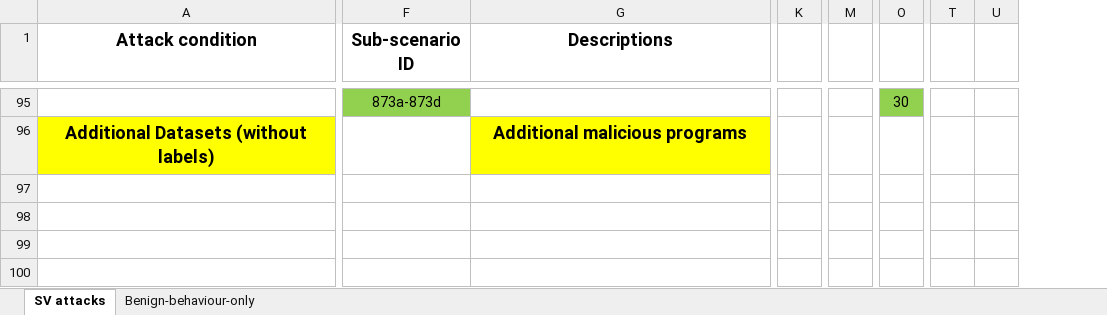
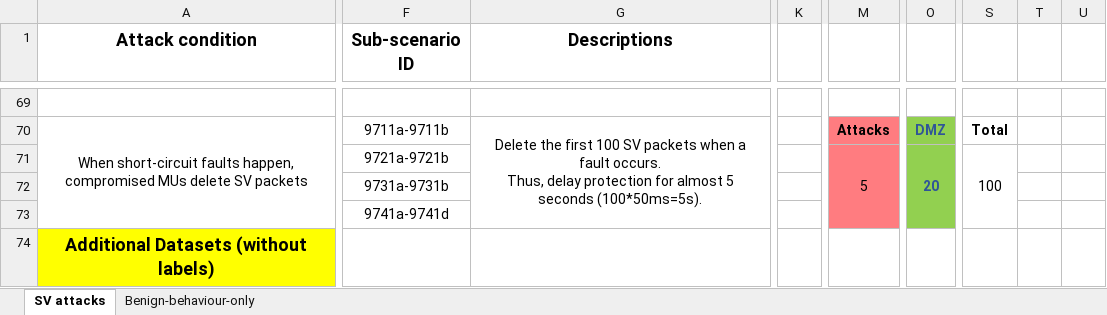
Before and after one commit to CSCRC-SCREED/QUT-ZSS-2023-SV, an Excel workbook: Datasets/List of Scenarios.xlsx, sheet SV attacks, drawn as a sheet; only a part is shown, gaps mark what is left out; values as stored, in another font and other column widths than the file's, no borders; removed rows and columns are numbered as before the commit, all else as after; rows hold the shown columns only; ↵ is a line break in a cell; the diff covers the shown part only; the diff names each change by its address in the sheet, - before the commit and + after, or states it on an @@ line.

Commit message:
Update List of Scenarios.xlsx

```diff
--- a/Datasets/List of Scenarios.xlsx (sheet SV attacks)
+++ b/Datasets/List of Scenarios.xlsx (sheet SV attacks)
-column K, empty
+column K, empty
-column M, empty
+column M, empty
-column O, row 95: 30
+column O, empty
+column S, empty
+column T, empty
+column U, empty
-column T, empty
-column U, empty
-row 69:  | 873a-873d |  |  |  | 30
+row 69: (empty)
-F69 fill: #92D050
+F69 fill: none
+row 70: When short-circuit faults happen, compromised MUs delete SV packets | 9711a-9711b | Delete the first 100 SV packets when a fault occurs. ↵ Thus, delay protection for almost 5 seconds (100*50ms=5s). |  | Attacks | DMZ | Total
+row 71:  | 9721a-9721b |  |  | 5 | 20 | 100
+row 72:  | 9731a-9731b
+row 73:  | 9741a-9741d
-G74 (Descriptions): Additional malicious programs
+G74 (Descriptions): (empty)
-G74 fill: #FFFF00
+G74 fill: none
```
Also changed, not shown: 53 added rows, 79 removed rows, 15 edited cells, cell formats and merged cells elsewhere in this sheet, formulas that keep their value.
